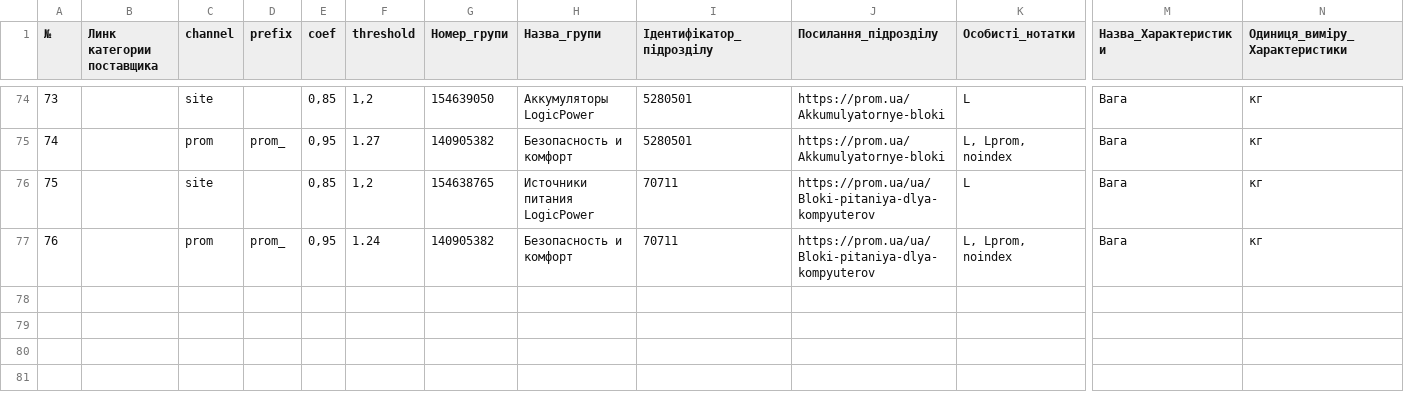
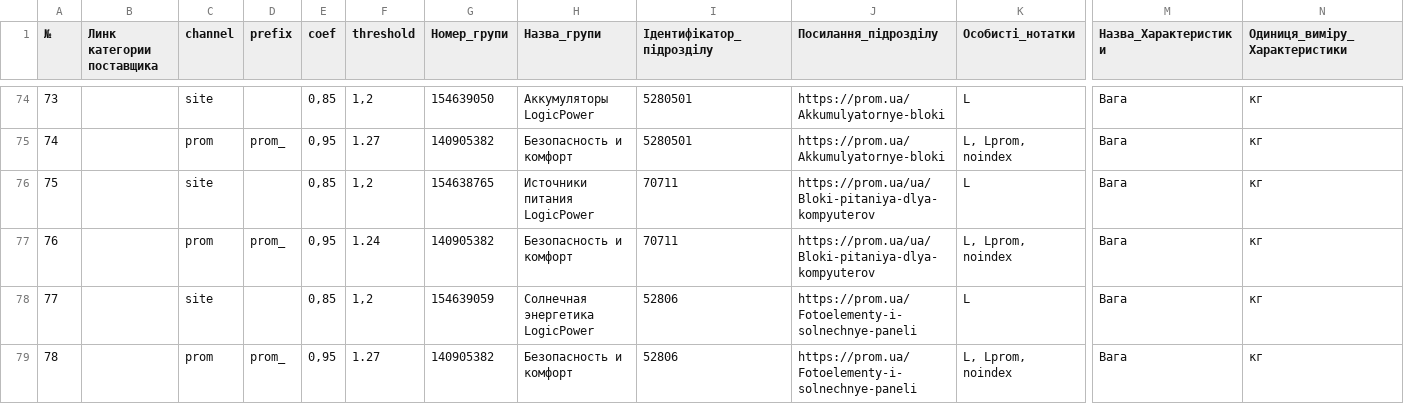
Before and after one commit to oniks98/price-feed-pipeline, a CSV file: data/lp/lp_category.csv, drawn as a sheet; only a part is shown, gaps mark what is left out; rows hold the shown columns only; the diff names each change by its address in the sheet, - before the commit and + after, or states it on an @@ line.

```diff
--- a/data/lp/lp_category.csv
+++ b/data/lp/lp_category.csv
+row 78: 77 |  | site |  | 0,85 | 1,2 | 154639059 | Солнечная энергетика LogicPower | 52806 | https://prom.ua/Fotoelementy-i-solnechnye-paneli | L | Вага | кг
+row 79: 78 |  | prom | prom_ | 0,95 | 1.27 | 140905382 | Безопасность и комфорт | 52806 | https://prom.ua/Fotoelementy-i-solnechnye-paneli | L, Lprom, noindex | Вага | кг
```
Also changed, not shown: data/lp/lp_keywords.csv.
